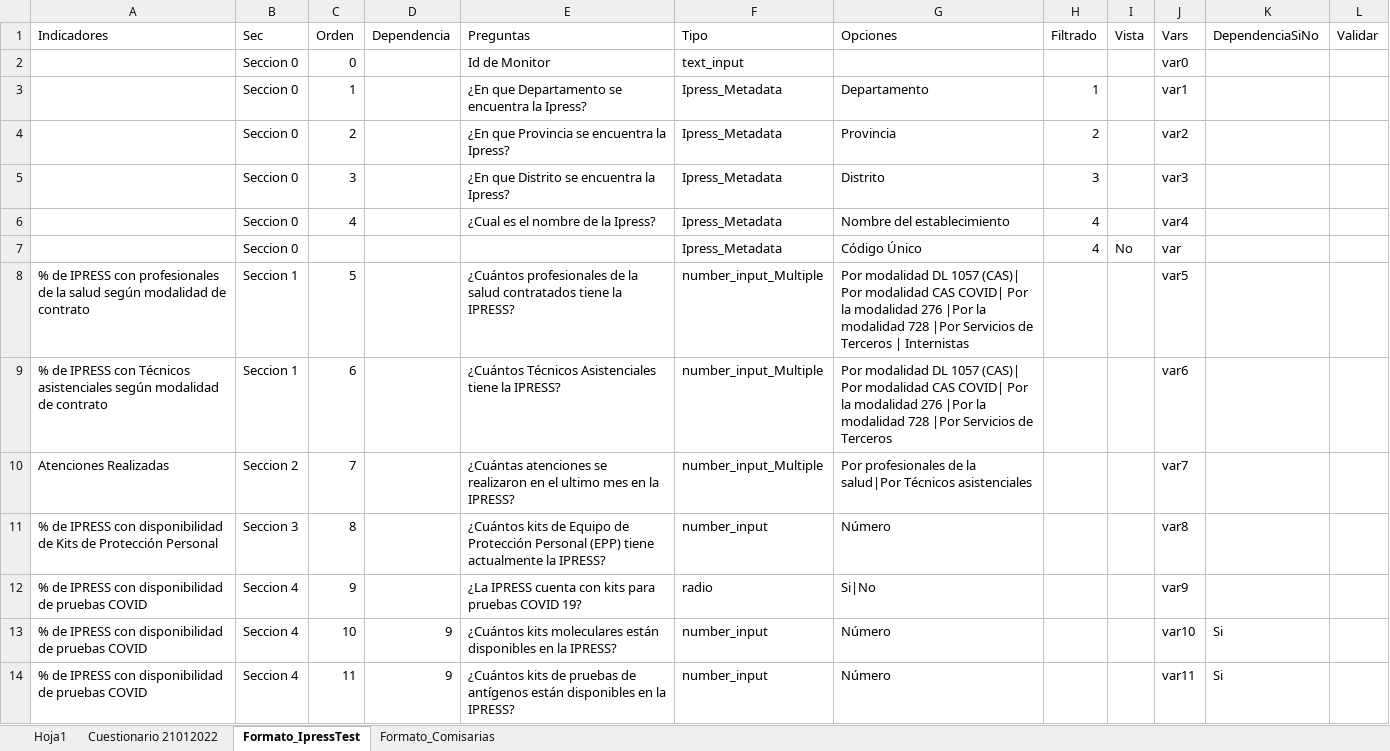
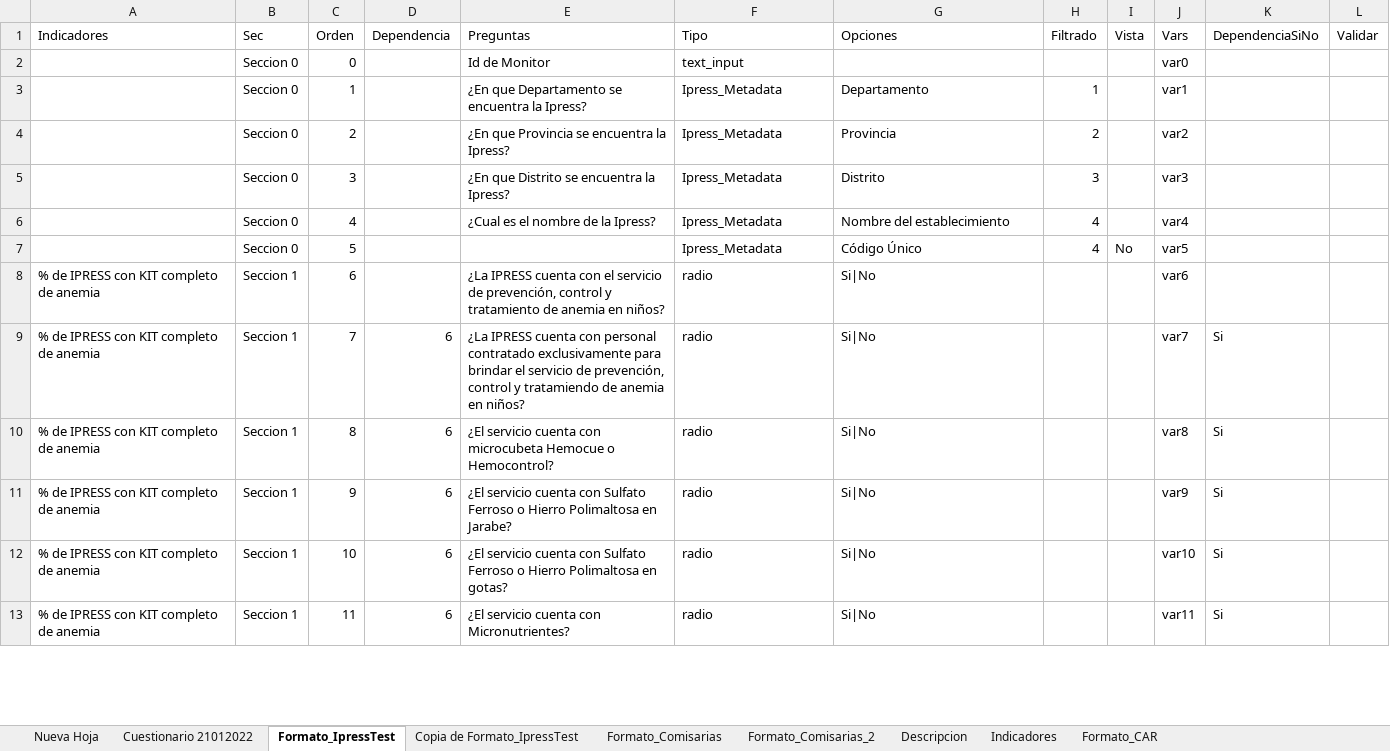
Before and after one commit to RenzoGamero/Streamlit-Heroku-Forms, an Excel workbook: temp_Matriz2.xlsx, sheet Formato_IpressTest, drawn as a sheet; only a part is shown; values as stored, in another font and other column widths than the file's, no cell formats; charts and pictures not drawn; removed rows and columns are numbered as before the commit, all else as after; the diff covers the shown part only; the diff names each change by its address in the sheet, - before the commit and + after, or states it on an @@ line.

```diff
--- a/temp_Matriz2.xlsx (sheet Formato_IpressTest)
+++ b/temp_Matriz2.xlsx (sheet Formato_IpressTest)
-sheet tab: Hoja1
+sheet tab: Nueva Hoja
+sheet tab: Copia de Formato_IpressTest
+sheet tab: Formato_Comisarias_2
+sheet tab: Descripcion
+sheet tab: Indicadores
+sheet tab: Formato_CAR
-row 7:  | Seccion 0 |  |  |  | Ipress_Metadata | Código Único | 4 | No | var
-A7 (Indicadores): % de IPRESS con profesionales de la salud según modalidad de contrato
+A7 (Indicadores): (empty)
-B7 (Sec): Seccion 1
+B7 (Sec): Seccion 0
-E7 (Preguntas): ¿Cuántos profesionales de la salud contratados tiene la IPRESS?
+E7 (Preguntas): (empty)
-F7 (Tipo): number_input_Multiple
+F7 (Tipo): Ipress_Metadata
-G7 (Opciones): Por modalidad DL 1057 (CAS)| Por modalidad CAS COVID| Por la modalidad 276 |Por la modalidad 728 |Por Servicios de Terceros | Internistas
+G7 (Opciones): Código Único
-H7 (Filtrado): (empty)
+H7 (Filtrado): 4
-I7 (Vista): (empty)
+I7 (Vista): No
-A8 (Indicadores): …IPRESS con Técnicos asistenciales según modalidad de contrato
+A8 (Indicadores): …IPRESS con KIT completo de anemia
-E8 (Preguntas): ¿Cuántos Técnicos Asistenciales tiene la IPRESS?
+E8 (Preguntas): ¿La IPRESS cuenta con el servicio de prevención, control y tratamiento de anemia en niños?
-F8:F9 (Tipo): number_input_Multiple
+F8:F9 (Tipo): radio
-G8 (Opciones): Por modalidad DL 1057 (CAS)| Por modalidad CAS COVID| Por la modalidad 276 |Por la modalidad 728 |Por Servicios de Terceros
+G8 (Opciones): Si|No
-A9 (Indicadores): Atenciones Realizadas
+A9 (Indicadores): % de IPRESS con KIT completo de anemia
-B9 (Sec): Seccion 2
+B9 (Sec): Seccion 1
-D9:D11 (Dependencia): (empty)
+D9:D11 (Dependencia): 6
-E9 (Preguntas): ¿Cuántas atenciones se realizaron en el ultimo mes en la IPRESS?
+E9 (Preguntas): ¿La IPRESS cuenta con personal contratado exclusivamente para brindar el servicio de prevención, control y tratamiendo de anemia en niños?
-G9 (Opciones): Por profesionales de la salud|Por Técnicos asistenciales
+G9 (Opciones): Si|No
-K9:K11 (DependenciaSiNo): (empty)
+K9:K11 (DependenciaSiNo): Si
-A10 (Indicadores): …IPRESS con disponibilidad de Kits de Protección Personal
+A10 (Indicadores): …IPRESS con KIT completo de anemia
-B10 (Sec): Seccion 3
+B10 (Sec): Seccion 1
-E10 (Preguntas): ¿Cuántos kits de Equipo de Protección Personal (EPP) tiene actualmente la IPRESS?
+E10 (Preguntas): ¿El servicio cuenta con microcubeta Hemocue o Hemocontrol?
-F10 (Tipo): number_input
+F10 (Tipo): radio
-G10 (Opciones): Número
+G10 (Opciones): Si|No
-A11:A13 (Indicadores): % de IPRESS con disponibilidad de pruebas COVID
+A11:A13 (Indicadores): % de IPRESS con KIT completo de anemia
-B11:B13 (Sec): Seccion 4
+B11:B13 (Sec): Seccion 1
-E11 (Preguntas): ¿La IPRESS cuenta con kits para pruebas COVID 19?
+E11 (Preguntas): ¿El servicio cuenta con Sulfato Ferroso o Hierro Polimaltosa en Jarabe?
-D12:D13 (Dependencia): 9
+D12:D13 (Dependencia): 6
-E12 (Preguntas): ¿Cuántos kits moleculares están disponibles en la IPRESS?
+E12 (Preguntas): ¿El servicio cuenta con Sulfato Ferroso o Hierro Polimaltosa en gotas?
-F12:F13 (Tipo): number_input
+F12:F13 (Tipo): radio
-G12:G13 (Opciones): Número
+G12:G13 (Opciones): Si|No
-E13 (Preguntas): ¿Cuántos kits de pruebas de antígenos están disponibles en la IPRESS?
+E13 (Preguntas): ¿El servicio cuenta con Micronutrientes?
```
Also changed, not shown: 11 removed rows and 426 edited cells elsewhere in this sheet, sheet Formato_Comisarias, cell formats, formulas that keep their value, charts or pictures, 2 other files.
